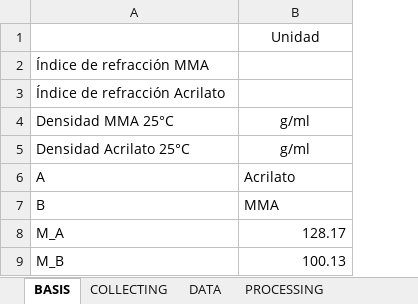
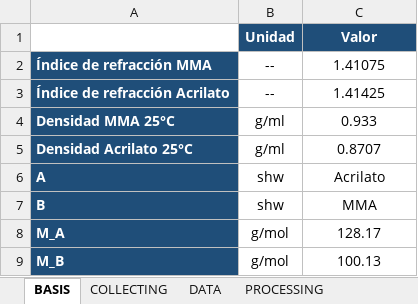
Before and after one commit to Randhal1/molar_excess, an Excel workbook: DENS2RI.xlsx, sheet BASIS, drawn as a sheet; values as stored, in another font and other column widths than the file's, no borders; addresses are those after the commit; the diff names each change by its address in the sheet, - before the commit and + after, or states it on an @@ line.

```diff
--- a/DENS2RI.xlsx (sheet BASIS)
+++ b/DENS2RI.xlsx (sheet BASIS)
+column B (Unidad), rows 2-9: -- | -- | g/ml | g/ml | shw | shw | g/mol | g/mol
-C1: Unidad
+C1: Valor
@@ C1 fill: none → #1F4E79, bold: off → on, text colour: black → #FFFFFF @@
@@ A2:A9 fill: none → #1F4E79, bold: off → on, text colour: black → #FFFFFF @@
-C2 (Valor): (empty)
+C2 (Valor): 1.41075
-C3 (Valor): (empty)
+C3 (Valor): 1.41425
-C4 (Valor): g/ml
+C4 (Valor): 0.933
-C5 (Valor): g/ml
+C5 (Valor): 0.8707
-C6:C7 alignment: left
+C6:C7 alignment: center
-C8:C9 alignment: right
+C8:C9 alignment: center
```
Also changed, not shown: sheet COLLECTING, formulas that keep their value, 1 other file.
